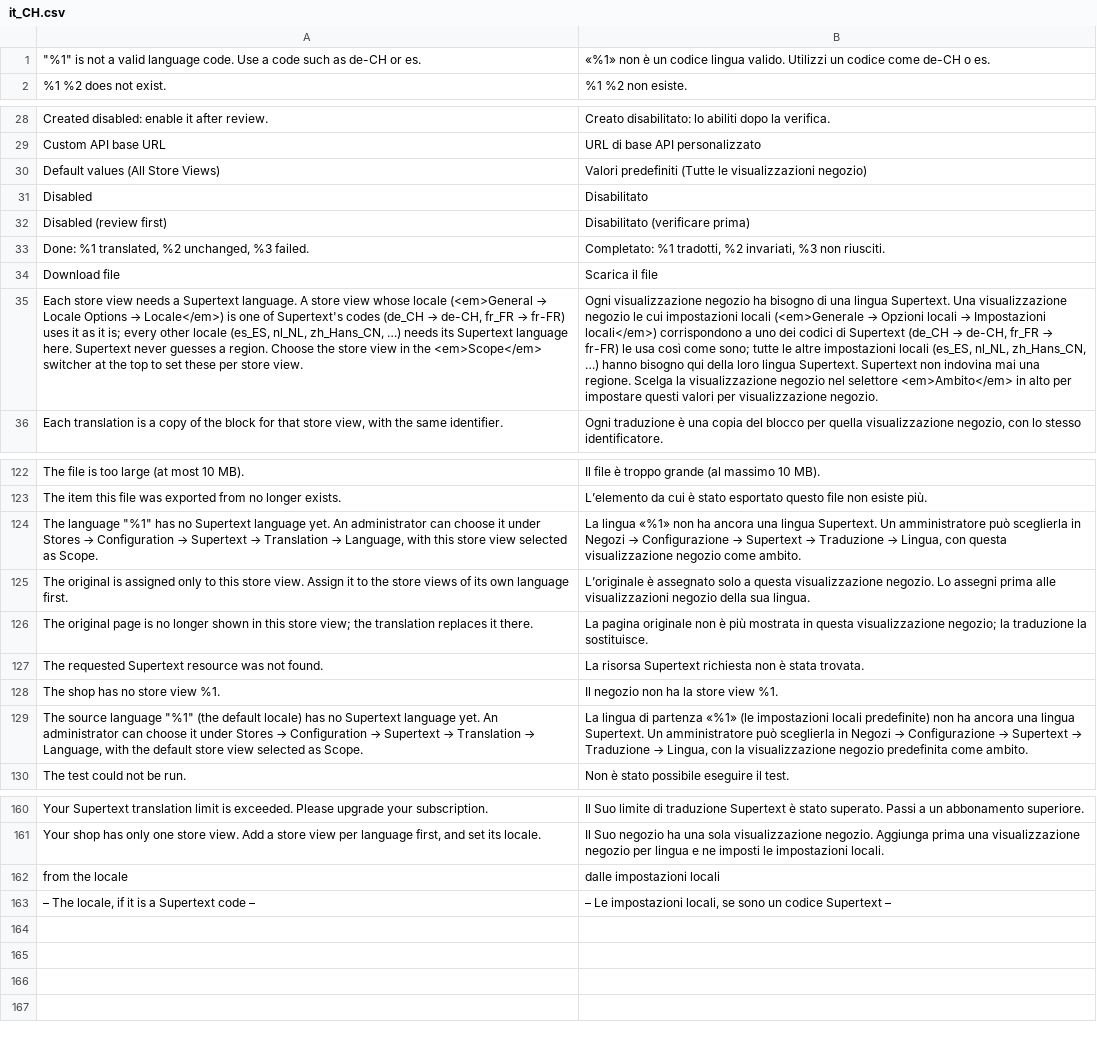
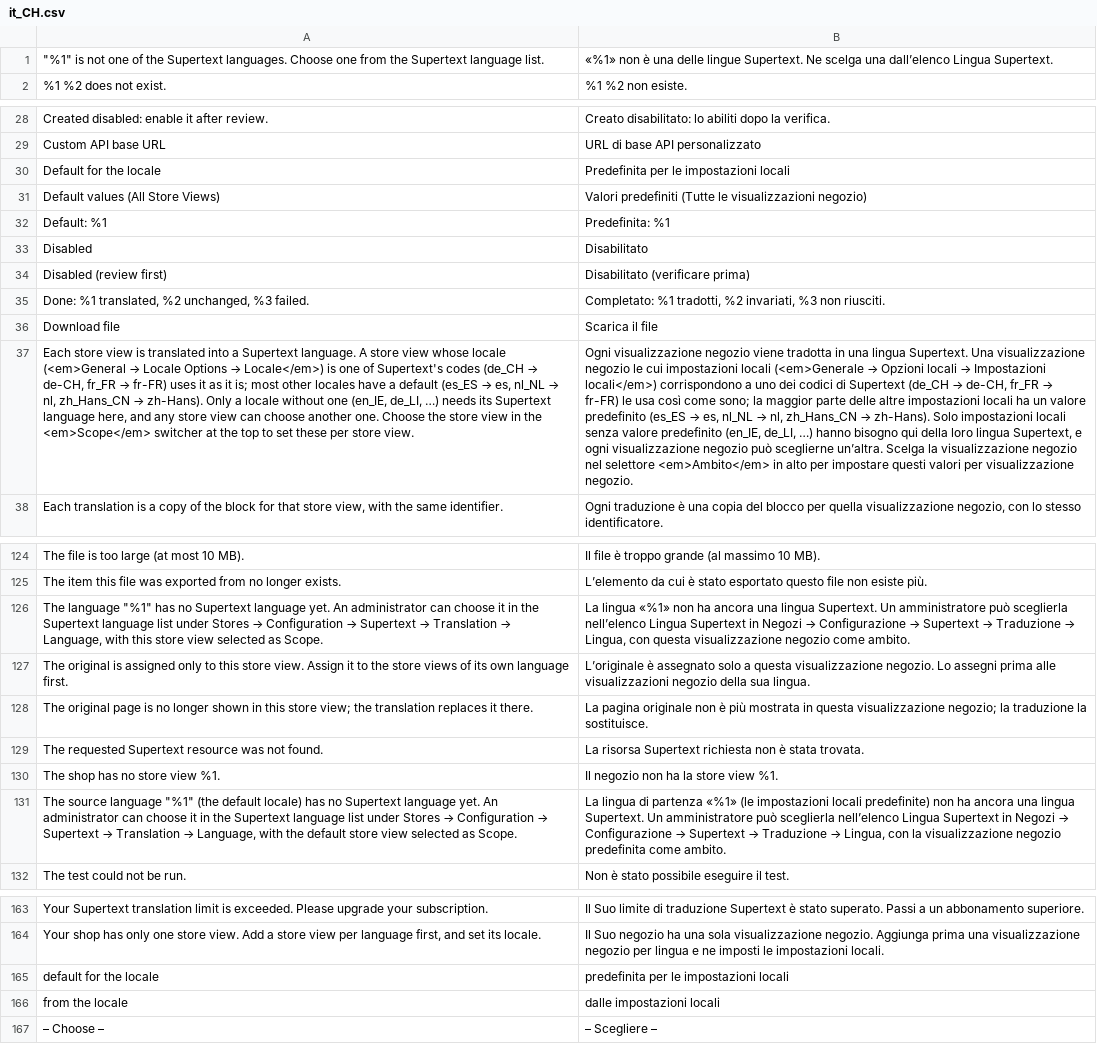
Before and after one commit to Supertext/Magento-Supertext-Translation, a CSV file: i18n/it_CH.csv, drawn as a sheet; only a part is shown, gaps mark what is left out; removed rows and columns are numbered as before the commit, all else as after; the diff covers the shown part only; the diff names each change by its address in the sheet, - before the commit and + after, or states it on an @@ line.

```diff
--- a/i18n/it_CH.csv
+++ b/i18n/it_CH.csv
-row 1: "%1" is not a valid language code. Use a code such as de-CH or es. | «%1» non è un codice lingua valido. Utilizzi un codice come de-CH o es.
+row 1: "%1" is not one of the Supertext languages. Choose one from the Supertext language list. | «%1» non è una delle lingue Supertext. Ne scelga una dall’elenco Lingua Supertext.
+row 30: Default for the locale | Predefinita per le impostazioni locali
+row 32: Default: %1 | Predefinita: %1
@@ A37: …store view needs a Supertext language. A store view whose locale (<em>General → Locale Options → Locale</em>) is one of Supertext's codes (de_CH → de-CH, fr_FR → fr-FR) uses it as it is; every other locale (es_ES, nl_NL, zh_Hans_CN, …) needs its Supertext language here. Supertext never guesses a region. Choose the… → …store view is translated into a Supertext language. A store view whose locale (<em>General → Locale Options → Locale</em>) is one of Supertext's codes (de_CH → de-CH, fr_FR → fr-FR) uses it as it is; most other locales have a default (es_ES → es, nl_NL → nl, zh_Hans_CN → zh-Hans). Only a locale without one (en_IE, de_LI, …) needs its Supertext language here, and any store view can choose another one. Choose the… @@
@@ B37: …visualizzazione negozio ha bisogno di una lingua Supertext. Una visualizzazione negozio le cui impostazioni locali (<em>Generale → Opzioni locali → Impostazioni locali</em>) corrispondono a uno dei codici di Supertext (de_CH → de-CH, fr_FR → fr-FR) le usa così come sono; tutte le altre impostazioni locali (es_ES, nl_NL, zh_Hans_CN, …) hanno bisogno qui della loro lingua Supertext. Supertext non indovina mai una regione. Scelga la… → …visualizzazione negozio viene tradotta in una lingua Supertext. Una visualizzazione negozio le cui impostazioni locali (<em>Generale → Opzioni locali → Impostazioni locali</em>) corrispondono a uno dei codici di Supertext (de_CH → de-CH, fr_FR → fr-FR) le usa così come sono; la maggior parte delle altre impostazioni locali ha un valore predefinito (es_ES → es, nl_NL → nl, zh_Hans_CN → zh-Hans). Solo impostazioni locali senza valore predefinito (en_IE, de_LI, …) hanno bisogno qui della loro lingua Supertext, e ogni visualizzazione negozio può sceglierne un’altra. Scelga la… @@
-A126: …choose it under Stores…
+A126: …choose it in the Supertext language list under Stores…
-B126: …può sceglierla in Negozi…
+B126: …può sceglierla nell’elenco Lingua Supertext in Negozi…
-A131: …choose it under Stores…
+A131: …choose it in the Supertext language list under Stores…
-B131: …può sceglierla in Negozi…
+B131: …può sceglierla nell’elenco Lingua Supertext in Negozi…
+row 165: default for the locale | predefinita per le impostazioni locali
-row 163: – The locale, if it is a Supertext code – | – Le impostazioni locali, se sono un codice Supertext –
+row 167: – Choose – | – Scegliere –
```
Also changed, not shown: 1 added row and 4 edited cells elsewhere in this file, i18n/fr_BE.csv, i18n/fr_CA.csv, 20 other files.
